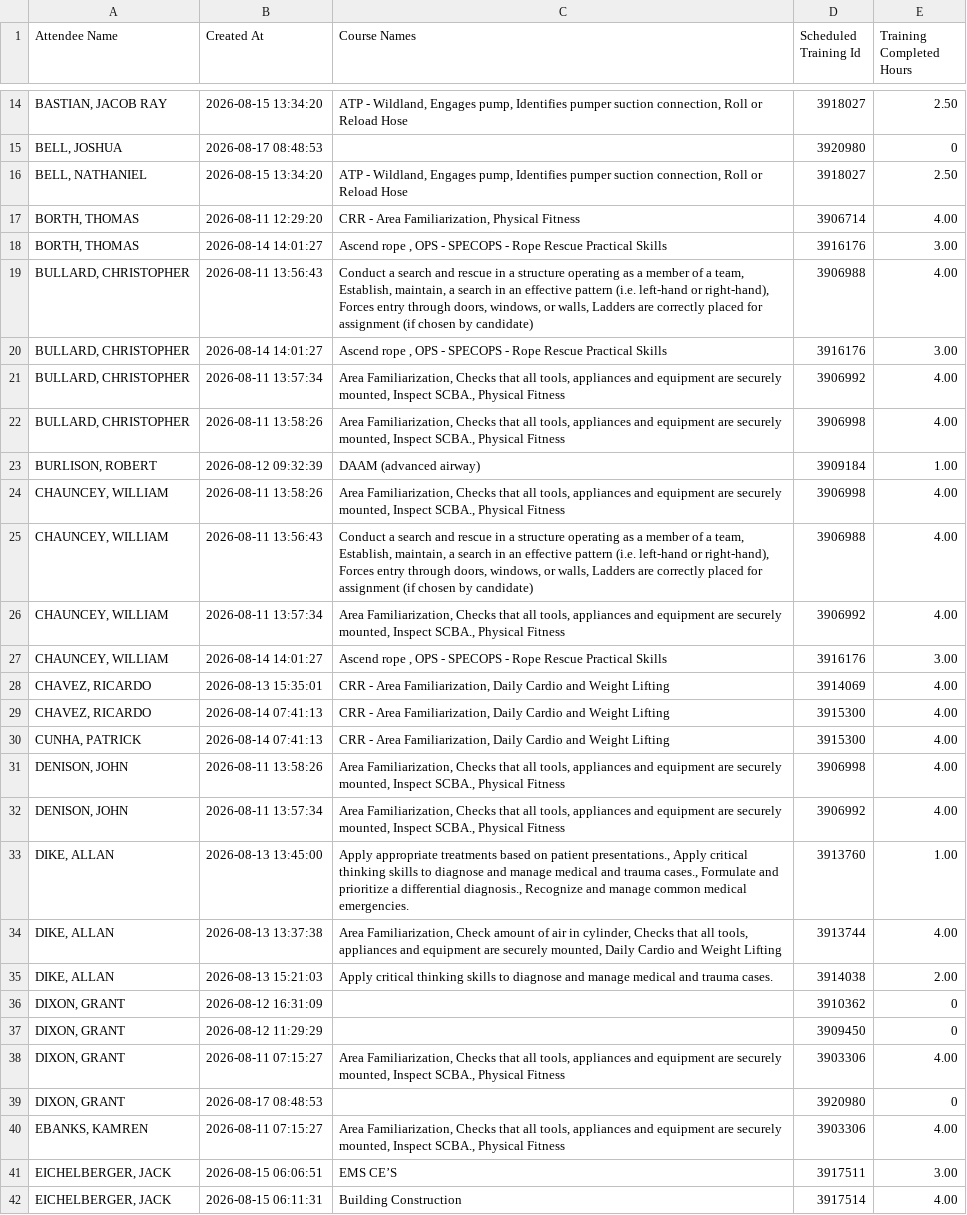
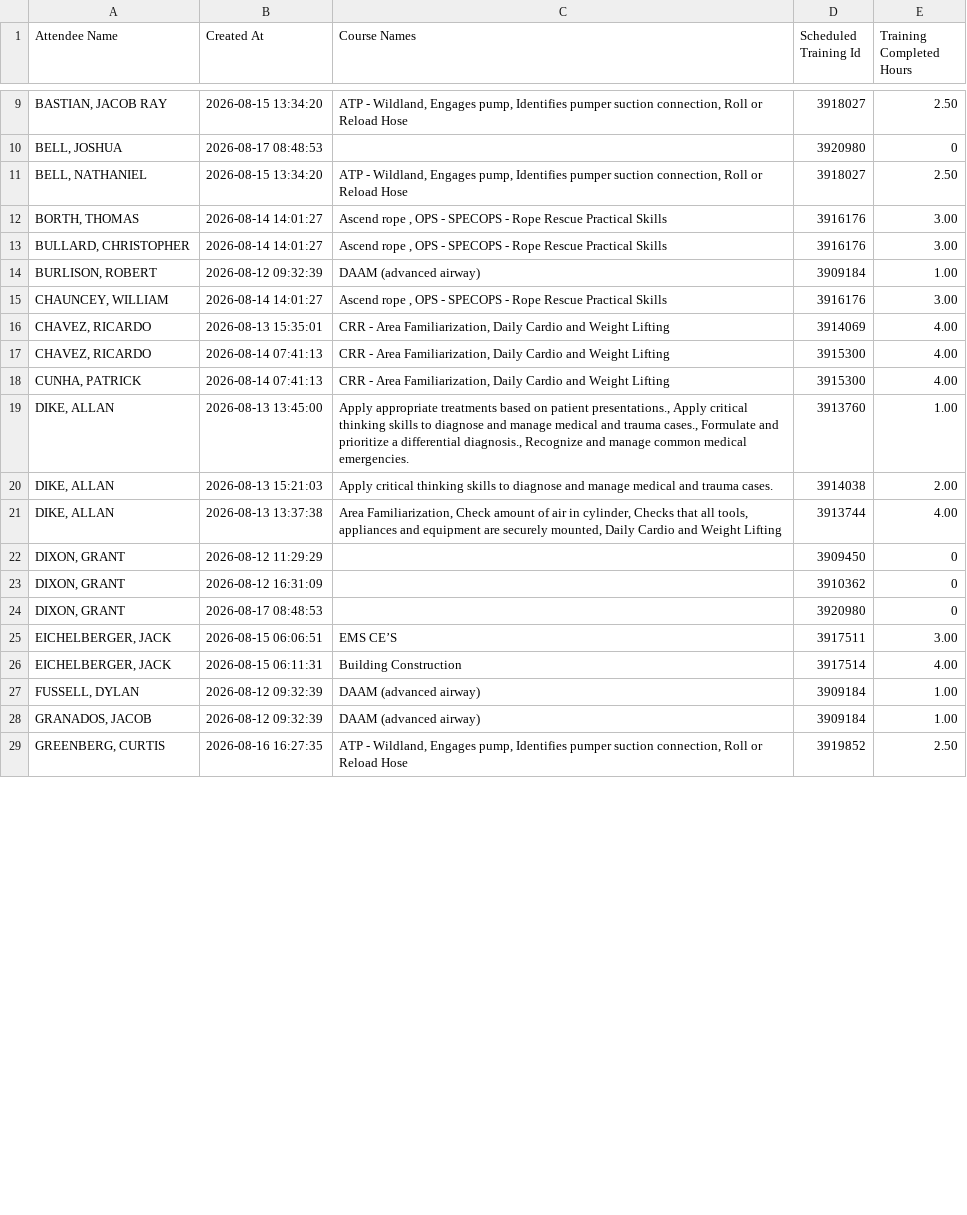
Before and after one commit to chfd-dashboard/Performance-Metrics, a CSV file: data/training-7day.csv, drawn as a sheet; only a part is shown, gaps mark what is left out; the shorter side is filled out with more unchanged rows; the diff covers the shown part only.

Commit message:
data: update data/training-7day.csv

```diff
--- a/data/training-7day.csv
+++ b/data/training-7day.csv
@@ -16,12 +11,5 @@
 "BELL, NATHANIEL","2026-08-15 13:34:20","ATP - Wildland, Engages pump, Identifies pumper suction connection, Roll or Reload Hose",3918027,2.50
-"BORTH, THOMAS","2026-08-11 12:29:20","CRR - Area Familiarization, Physical Fitness",3906714,4.00
 "BORTH, THOMAS","2026-08-14 14:01:27","Ascend rope , OPS - SPECOPS - Rope Rescue Practical Skills",3916176,3.00
-"BULLARD, CHRISTOPHER","2026-08-11 13:56:43","Conduct a search and rescue in a structure operating as a member of a team, Establish, maintain, a search in an effective pattern (i.e. left-hand or right-hand), Forces entry through doors, windows, or walls, Ladders are correctly placed for assignment (if chosen by candidate)",3906988,4.00
 "BULLARD, CHRISTOPHER","2026-08-14 14:01:27","Ascend rope , OPS - SPECOPS - Rope Rescue Practical Skills",3916176,3.00
-"BULLARD, CHRISTOPHER","2026-08-11 13:57:34","Area Familiarization, Checks that all tools, appliances and equipment are securely mounted, Inspect SCBA., Physical Fitness",3906992,4.00
-"BULLARD, CHRISTOPHER","2026-08-11 13:58:26","Area Familiarization, Checks that all tools, appliances and equipment are securely mounted, Inspect SCBA., Physical Fitness",3906998,4.00
 "BURLISON, ROBERT","2026-08-12 09:32:39","DAAM (advanced airway)",3909184,1.00
-"CHAUNCEY, WILLIAM","2026-08-11 13:58:26","Area Familiarization, Checks that all tools, appliances and equipment are securely mounted, Inspect SCBA., Physical Fitness",3906998,4.00
-"CHAUNCEY, WILLIAM","2026-08-11 13:56:43","Conduct a search and rescue in a structure operating as a member of a team, Establish, maintain, a search in an effective pattern (i.e. left-hand or right-hand), Forces entry through doors, windows, or walls, Ladders are correctly placed for assignment (if chosen by candidate)",3906988,4.00
-"CHAUNCEY, WILLIAM","2026-08-11 13:57:34","Area Familiarization, Checks that all tools, appliances and equipment are securely mounted, Inspect SCBA., Physical Fitness",3906992,4.00
 "CHAUNCEY, WILLIAM","2026-08-14 14:01:27","Ascend rope , OPS - SPECOPS - Rope Rescue Practical Skills",3916176,3.00
@@ -30,12 +18,8 @@
 "CUNHA, PATRICK","2026-08-14 07:41:13","CRR - Area Familiarization, Daily Cardio and Weight Lifting",3915300,4.00
-"DENISON, JOHN","2026-08-11 13:58:26","Area Familiarization, Checks that all tools, appliances and equipment are securely mounted, Inspect SCBA., Physical Fitness",3906998,4.00
-"DENISON, JOHN","2026-08-11 13:57:34","Area Familiarization, Checks that all tools, appliances and equipment are securely mounted, Inspect SCBA., Physical Fitness",3906992,4.00
 "DIKE, ALLAN","2026-08-13 13:45:00","Apply appropriate treatments based on patient presentations., Apply critical thinking skills to diagnose and manage medical and trauma cases., Formulate and prioritize a differential diagnosis., Recognize and manage common medical emergencies.",3913760,1.00
+"DIKE, ALLAN","2026-08-13 15:21:03","Apply critical thinking skills to diagnose and manage medical and trauma cases.",3914038,2.00
 "DIKE, ALLAN","2026-08-13 13:37:38","Area Familiarization, Check amount of air in cylinder, Checks that all tools, appliances and equipment are securely mounted, Daily Cardio and Weight Lifting",3913744,4.00
-"DIKE, ALLAN","2026-08-13 15:21:03","Apply critical thinking skills to diagnose and manage medical and trauma cases.",3914038,2.00
+"DIXON, GRANT","2026-08-12 11:29:29",,3909450,0
 "DIXON, GRANT","2026-08-12 16:31:09",,3910362,0
-"DIXON, GRANT","2026-08-12 11:29:29",,3909450,0
-"DIXON, GRANT","2026-08-11 07:15:27","Area Familiarization, Checks that all tools, appliances and equipment are securely mounted, Inspect SCBA., Physical Fitness",3903306,4.00
 "DIXON, GRANT","2026-08-17 08:48:53",,3920980,0
-"EBANKS, KAMREN","2026-08-11 07:15:27","Area Familiarization, Checks that all tools, appliances and equipment are securely mounted, Inspect SCBA., Physical Fitness",3903306,4.00
 "EICHELBERGER, JACK","2026-08-15 06:06:51","EMS CE’S",3917511,3.00
```
Also changed, not shown: 17 removed rows and 12 moved rows elsewhere in this file.
